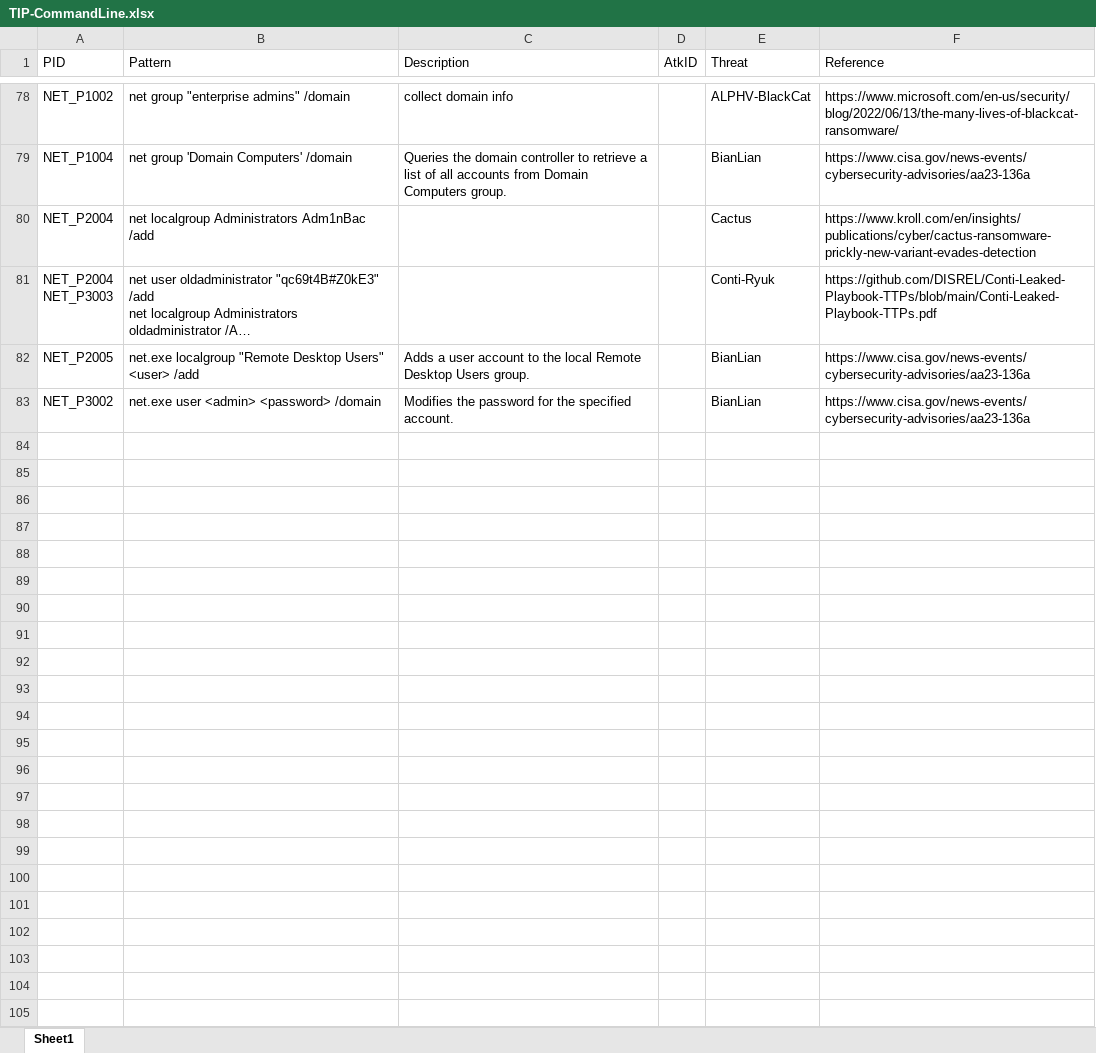
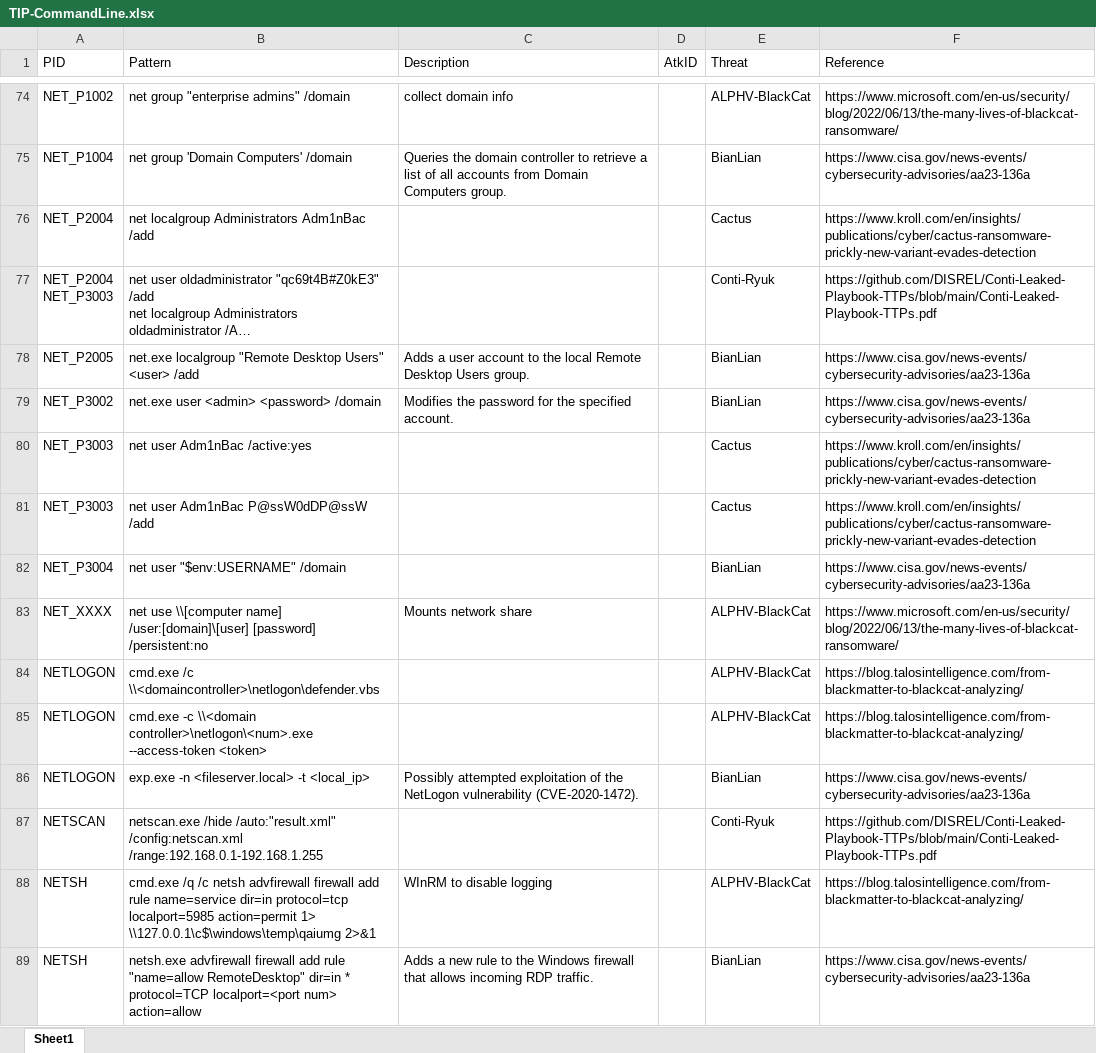
Before and after one commit to harveywargo2/SOC-Puppet, an Excel workbook: docs/TIP-CommandLine.xlsx, sheet Sheet1, drawn as a sheet; only a part is shown, gaps mark what is left out; long unchanged cells end in …; values as stored, in another font and other column widths than the file's, no borders; table styles not drawn; the diff covers the shown part only; the diff names each change by its address in the sheet, - before the commit and + after, or states it on an @@ line.

Commit message:
close xlsx

```diff
--- a/docs/TIP-CommandLine.xlsx (sheet Sheet1)
+++ b/docs/TIP-CommandLine.xlsx (sheet Sheet1)
@@ row 64 moved to row 80: NET_P3003 @@
@@ row 65 moved to row 81: NET_P3003 @@
@@ row 62 moved to row 82: NET_P3004 @@
+row 83: NET_XXXX | net use \\[computer name] /user:[domain]\[user] [password] /persistent:no | Mounts network share |  | ALPHV-BlackCat | https://www.microsoft.com/en-us/security/blog/2022/06/13/the-many-lives-of-blackcat-ransomware/
@@ row 84 unhidden: NETLOGON | cmd.exe /c \\<domaincontroller>\netlogon\defender.vbs |  |  | ALPHV-BlackCat | https://blog.talosintelligence.com/from-blackmatter-to-blackcat-analyzing/ @@
@@ row 85 unhidden: NETLOGON | cmd.exe -c \\<domain controller>\netlogon\<num>.exe --access-token <token> |  |  | ALPHV-BlackCat | https://blog.talosintelligence.com/from-blackmatter-to-blackcat-analyzing/ @@
@@ row 86 unhidden: NETLOGON | exp.exe -n <fileserver.local> -t <local_ip> | Possibly attempted exploitation of the NetLogon vulnerability (CVE-2020-1472). |  | BianLian | https://www.cisa.gov/news-events/cybersecurity-advisories/aa23-136a @@
@@ row 87 unhidden: NETSCAN | netscan.exe /hide /auto:"result.xml" /config:netscan.xml /range:192.168.0.1-192.168.1.255 |  |  | Conti-Ryuk | https://github.com/DISREL/Conti-Leaked-Playbook-TTPs/blob/main/Conti-Leaked-Playbook-TTPs.pdf @@
@@ row 88 unhidden: NETSH | cmd.exe /q /c netsh advfirewall firewall add rule name=service dir=in protocol=tcp localport=5985 action=permit 1> \\127.0.0.1\c$\windows\temp\qaiumg 2>&1 | WInRM to disable logging |  | ALPHV-BlackCat | https://blog.talosintelligence.com/from-blackmatter-to-blackcat-analyzing/ @@
@@ row 89 unhidden: NETSH | netsh.exe advfirewall firewall add rule "name=allow RemoteDesktop" dir=in * protocol=TCP localport=<port num> action=allow | Adds a new rule to the Windows firewall that allows incoming RDP traffic. |  | BianLian | https://www.cisa.gov/news-events/cybersecurity-advisories/aa23-136a @@
```
Also changed, not shown: 11 added rows, 1 removed row, 5 moved rows and 195 hidden or unhidden rows elsewhere in this sheet, hidden cells, 1 other file.
